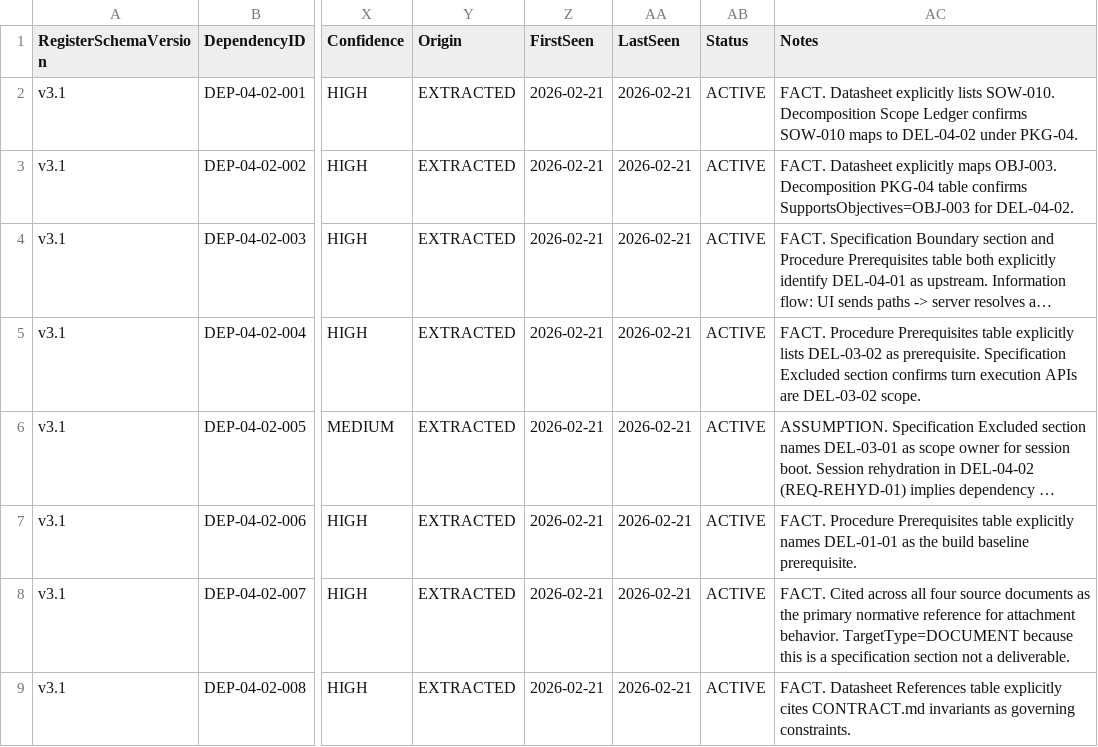
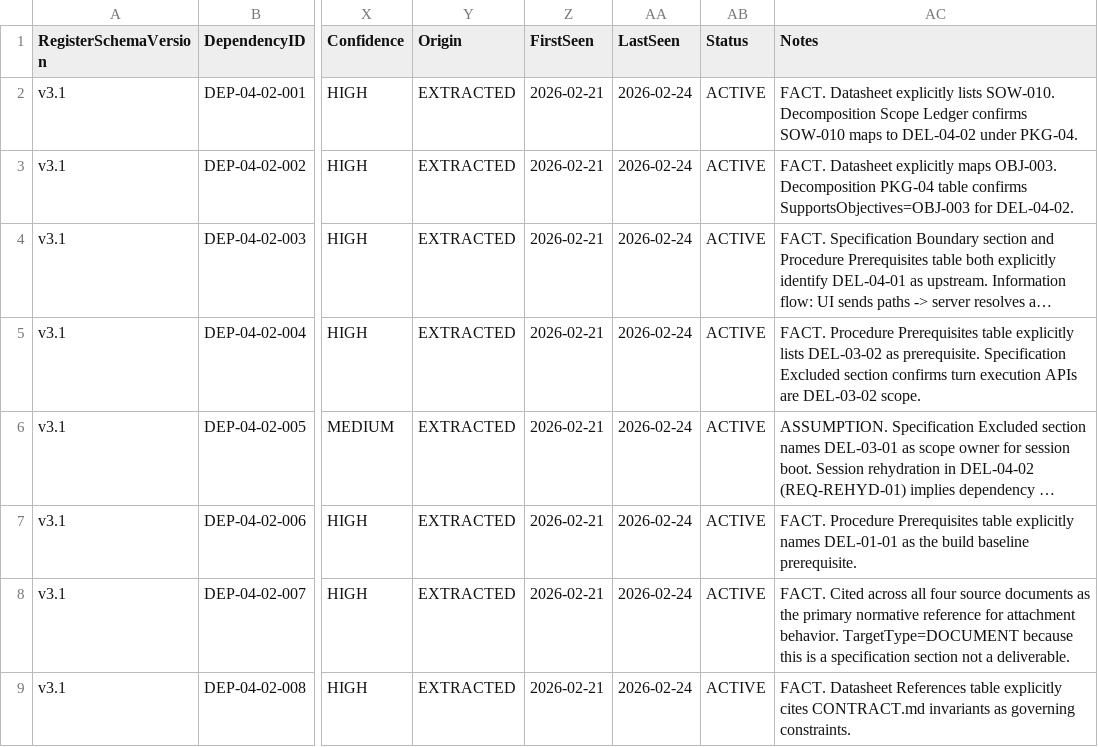
Before and after one commit to sgttomas/chirality-app-dev, a CSV file: execution/PKG-04_Attachments_Multimodal/1_Working/DEL-04-02_UI_Attachment_Pipeline/Dependencies.csv, drawn as a sheet; only a part is shown, gaps mark what is left out; long unchanged cells end in …; the diff names each change by its address in the sheet, - before the commit and + after, or states it on an @@ line.

```diff
--- a/execution/PKG-04_Attachments_Multimodal/1_Working/DEL-04-02_UI_Attachment_Pipeline/Dependencies.csv
+++ b/execution/PKG-04_Attachments_Multimodal/1_Working/DEL-04-02_UI_Attachment_Pipeline/Dependencies.csv
-AA2:AA9 (LastSeen): 2026-02-21
+AA2:AA9 (LastSeen): 2026-02-24
```
Also changed, not shown: 14 other files.
